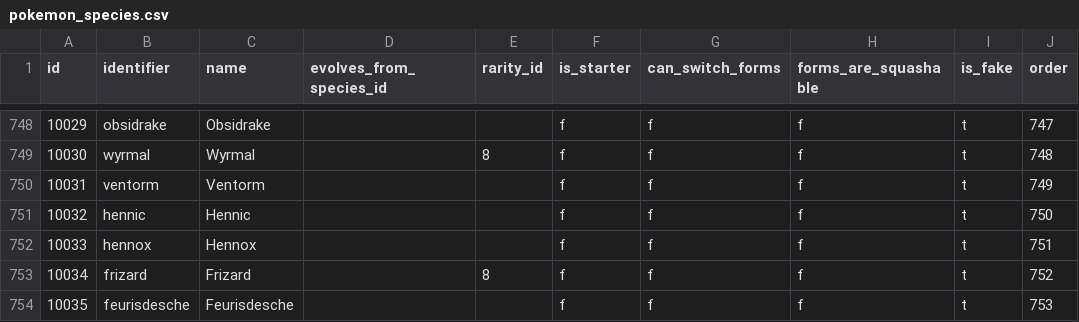
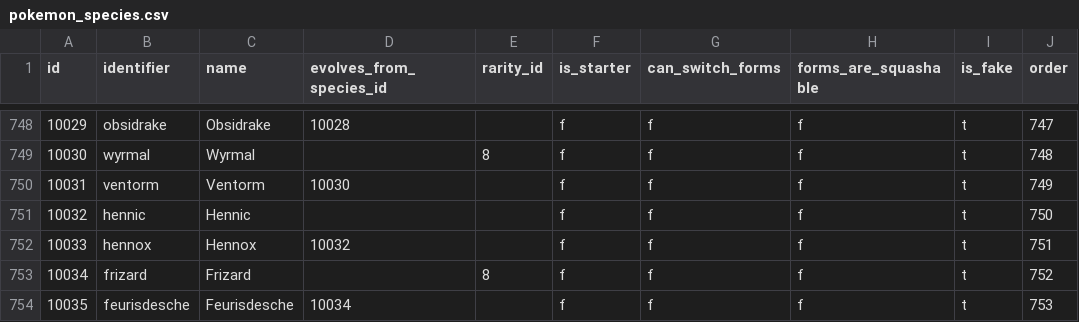
Before and after one commit to CatTrinket/tcod-asb, a CSV file: asb/data/pokemon_species.csv, drawn as a sheet; only a part is shown, gaps mark what is left out; the diff covers the shown part only.

Commit message:
Set evolves_from_species_id for Fakemon.
Ok I guess I have to care about this after all, since I'm about to add
a families table.

```diff
--- a/asb/data/pokemon_species.csv
+++ b/asb/data/pokemon_species.csv
@@ -748,7 +748,7 @@ id,identifier,name,evolves_from_species_id,rarity_id,is_starter,can_switch_forms
-10029,obsidrake,Obsidrake,,,f,f,f,t,747
+10029,obsidrake,Obsidrake,10028,,f,f,f,t,747
 10030,wyrmal,Wyrmal,,8,f,f,f,t,748
-10031,ventorm,Ventorm,,,f,f,f,t,749
+10031,ventorm,Ventorm,10030,,f,f,f,t,749
 10032,hennic,Hennic,,,f,f,f,t,750
-10033,hennox,Hennox,,,f,f,f,t,751
+10033,hennox,Hennox,10032,,f,f,f,t,751
 10034,frizard,Frizard,,8,f,f,f,t,752
-10035,feurisdesche,Feurisdesche,,,f,f,f,t,753
+10035,feurisdesche,Feurisdesche,10034,,f,f,f,t,753
```
Also changed, not shown: 15 edited cells elsewhere in this file.
